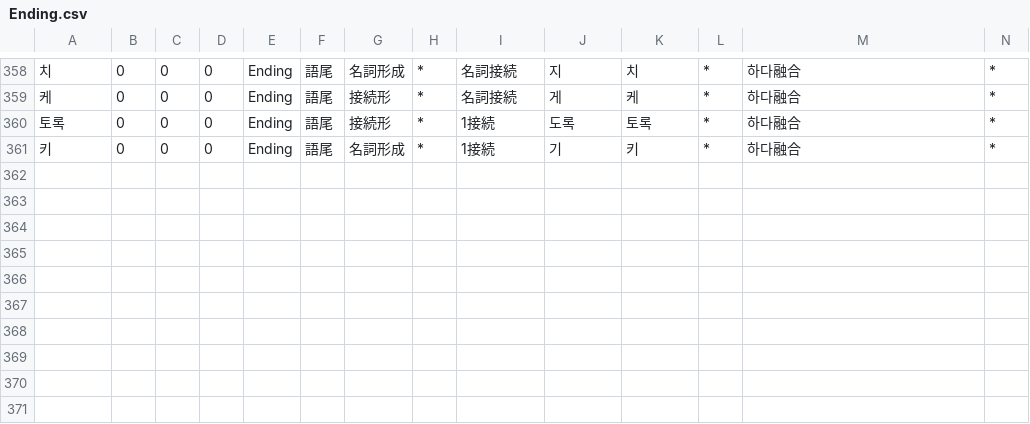
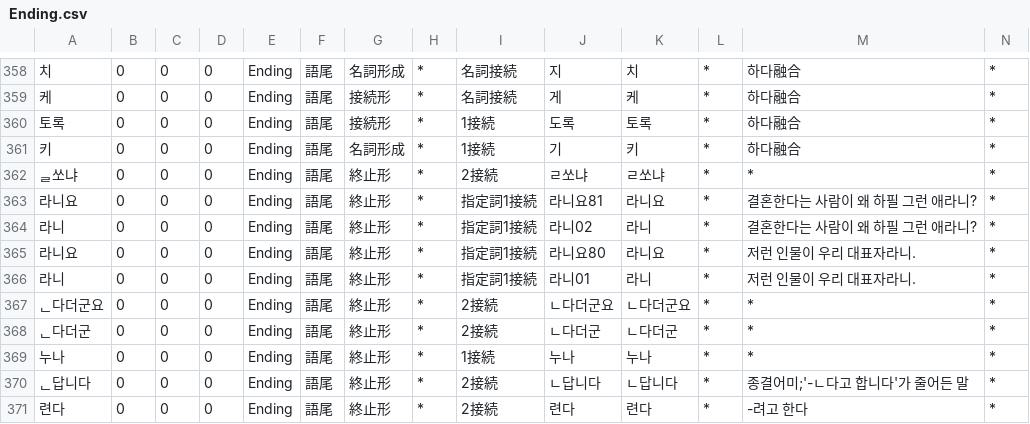
Before and after one commit to okikirmui/handic, a CSV file: seed/Ending.csv, drawn as a sheet; only a part is shown, gaps mark what is left out; rows hold the shown columns only; the diff names each change by its address in the sheet, - before the commit and + after, or states it on an @@ line.

```diff
--- a/seed/Ending.csv
+++ b/seed/Ending.csv
+row 362: ᆯ쏘냐 | 0 | 0 | 0 | Ending | 語尾 | 終止形 | * | 2接続 | ㄹ쏘냐 | ㄹ쏘냐 | * | * | *
+row 363: 라니요 | 0 | 0 | 0 | Ending | 語尾 | 終止形 | * | 指定詞1接続 | 라니요81 | 라니요 | * | 결혼한다는 사람이 왜 하필 그런 애라니? | *
+row 364: 라니 | 0 | 0 | 0 | Ending | 語尾 | 終止形 | * | 指定詞1接続 | 라니02 | 라니 | * | 결혼한다는 사람이 왜 하필 그런 애라니? | *
+row 365: 라니요 | 0 | 0 | 0 | Ending | 語尾 | 終止形 | * | 指定詞1接続 | 라니요80 | 라니요 | * | 저런 인물이 우리 대표자라니. | *
+row 366: 라니 | 0 | 0 | 0 | Ending | 語尾 | 終止形 | * | 指定詞1接続 | 라니01 | 라니 | * | 저런 인물이 우리 대표자라니. | *
+row 367: ᆫ다더군요 | 0 | 0 | 0 | Ending | 語尾 | 終止形 | * | 2接続 | ㄴ다더군요 | ㄴ다더군요 | * | * | *
+row 368: ᆫ다더군 | 0 | 0 | 0 | Ending | 語尾 | 終止形 | * | 2接続 | ㄴ다더군 | ㄴ다더군 | * | * | *
+row 369: 누나 | 0 | 0 | 0 | Ending | 語尾 | 終止形 | * | 1接続 | 누나 | 누나 | * | * | *
+row 370: ᆫ답니다 | 0 | 0 | 0 | Ending | 語尾 | 終止形 | * | 2接続 | ㄴ답니다 | ㄴ답니다 | * | 종결어미;'-ㄴ다고 합니다'가 줄어든 말 | *
+row 371: 련다 | 0 | 0 | 0 | Ending | 語尾 | 終止形 | * | 2接続 | 련다 | 련다 | * | -려고 한다 | *
```
Also changed, not shown: seed/Adverb.csv, seed/Noun.supplement.name.csv, 5 other files.
